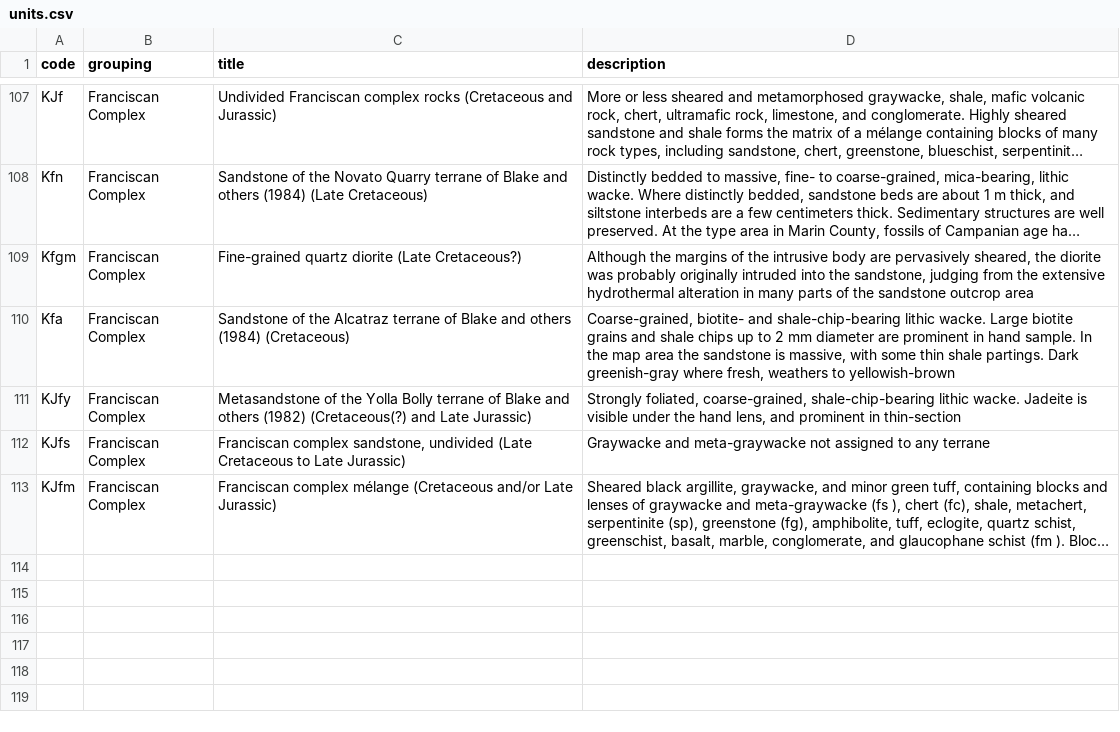
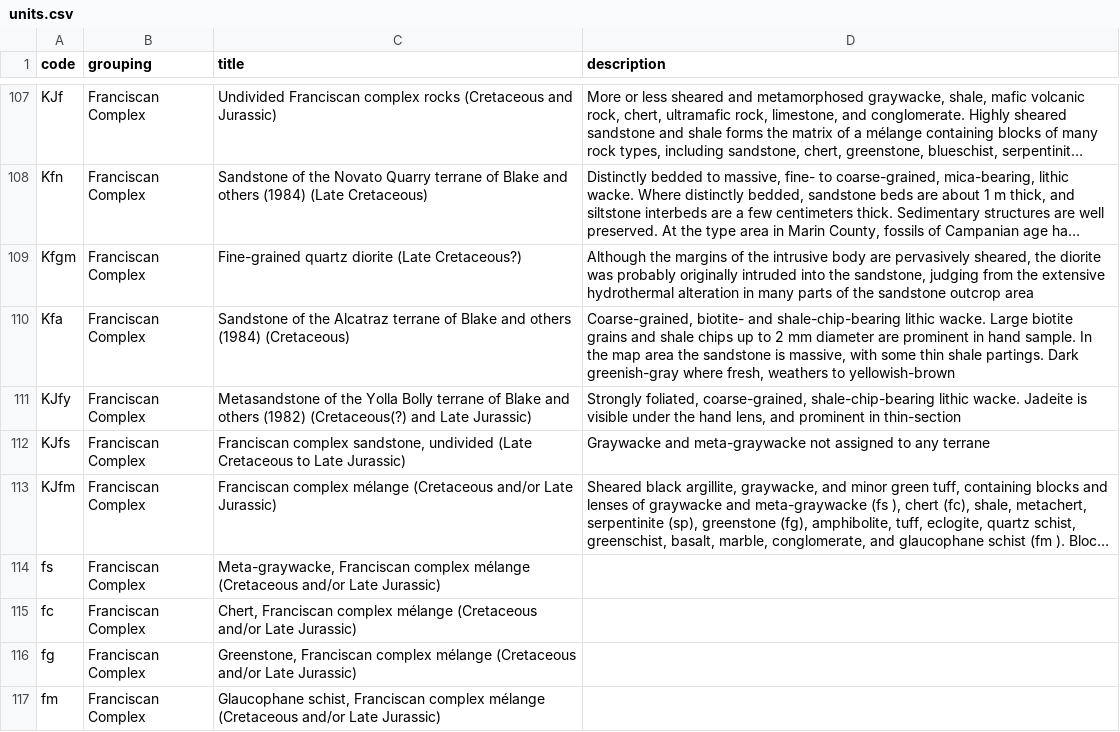
Before and after one commit to kueda/underfoot, a CSV file: sources/mf2342c/units.csv, drawn as a sheet; only a part is shown, gaps mark what is left out; long unchanged cells end in …; the diff names each change by its address in the sheet, - before the commit and + after, or states it on an @@ line.

Commit message:
Some updates to metadata and source processing.

```diff
--- a/sources/mf2342c/units.csv
+++ b/sources/mf2342c/units.csv
+row 114: fs | Franciscan Complex | Meta-graywacke, Franciscan complex mélange (Cretaceous and/or Late Jurassic)
+row 115: fc | Franciscan Complex | Chert, Franciscan complex mélange (Cretaceous and/or Late Jurassic)
+row 116: fg | Franciscan Complex | Greenstone, Franciscan complex mélange (Cretaceous and/or Late Jurassic)
+row 117: fm | Franciscan Complex | Glaucophane schist, Franciscan complex mélange (Cretaceous and/or Late Jurassic)
```
Also changed, not shown: 6 other files.
